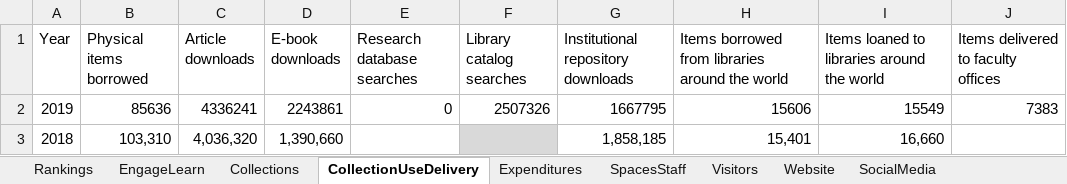
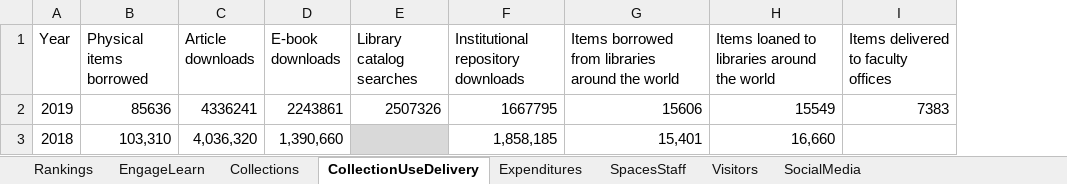
Before and after one commit to HeardLibrary/dashboard, an Excel workbook: python/BytheNumbersWorksheet.xlsx, sheet CollectionUseDelivery, drawn as a sheet; values as stored, in another font and other column widths than the file's, no borders; the diff names each change by its address in the sheet, - before the commit and + after, or states it on an @@ line.

```diff
--- a/python/BytheNumbersWorksheet.xlsx (sheet CollectionUseDelivery)
+++ b/python/BytheNumbersWorksheet.xlsx (sheet CollectionUseDelivery)
-sheet tab: Website
-column E (Research database searches), row 2: 0
```
Also changed, not shown: sheet Visitors.
